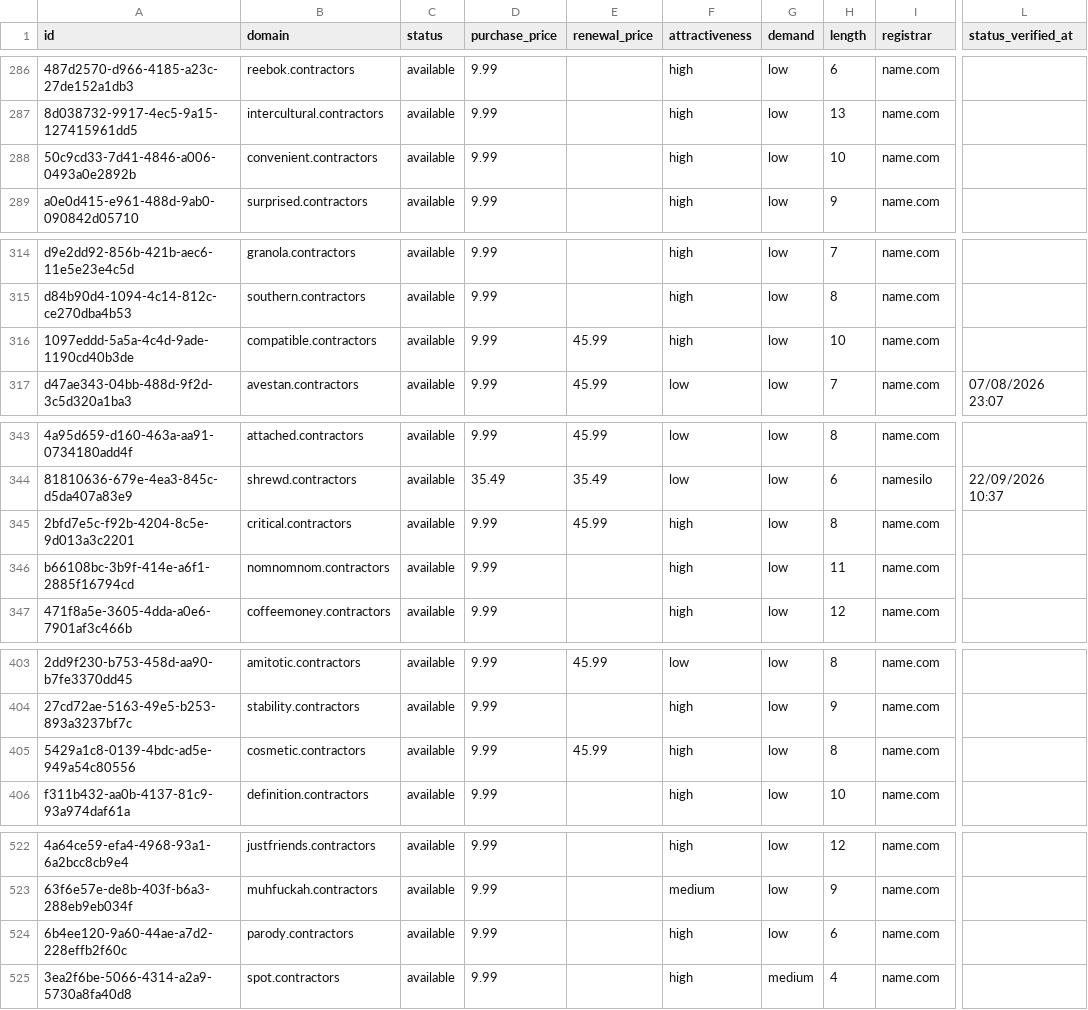
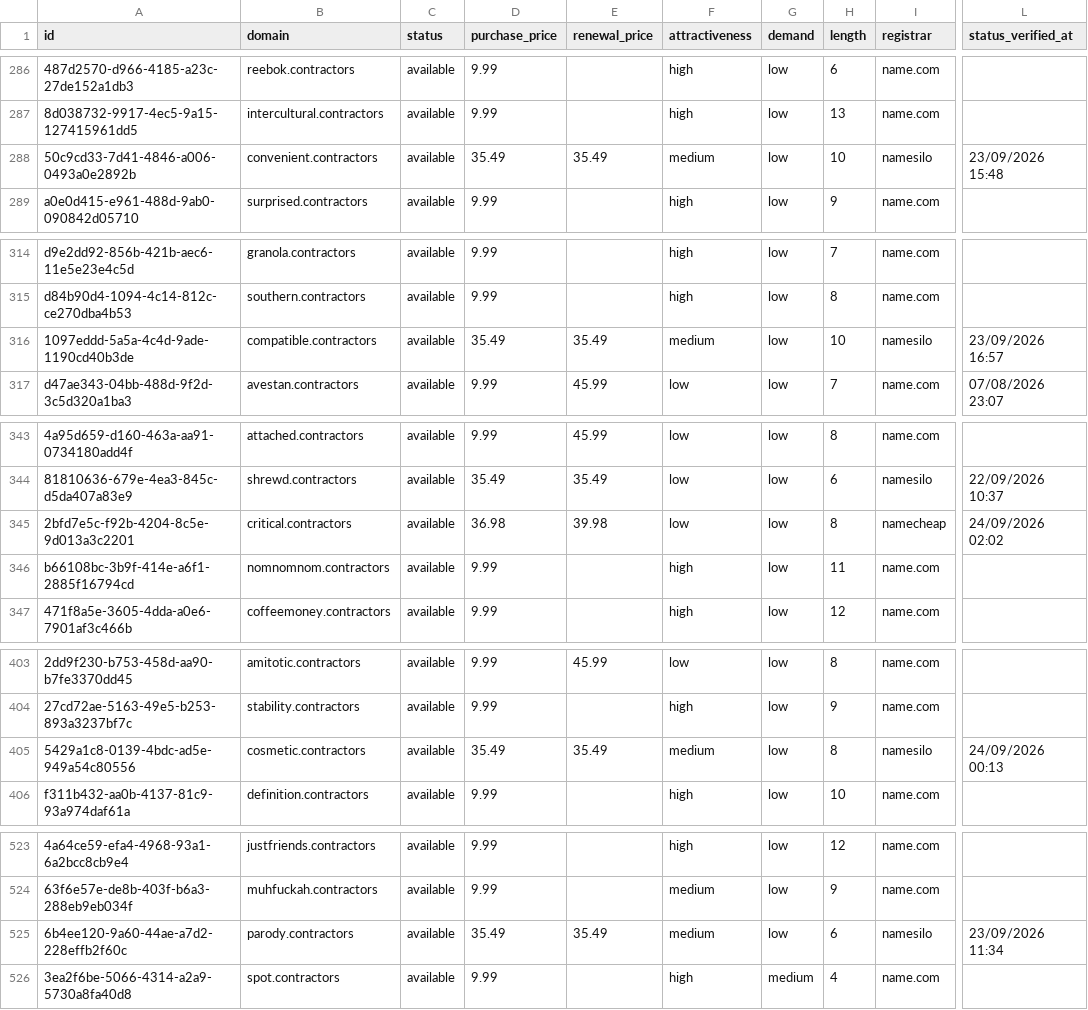
Before and after one commit to UniqueDomains/contractors-oneword-domains, a CSV file: contractors.csv, drawn as a sheet; only a part is shown, gaps mark what is left out; addresses are those after the commit; the diff covers the shown part only; the diff names each change by its address in the sheet, - before the commit and + after, or states it on an @@ line.

```diff
--- a/contractors.csv
+++ b/contractors.csv
-D288 (purchase_price): 9.99
+D288 (purchase_price): 35.49
-E288 (renewal_price): (empty)
+E288 (renewal_price): 35.49
-F288 (attractiveness): high
+F288 (attractiveness): medium
-I288 (registrar): name.com
+I288 (registrar): namesilo
-L288 (status_verified_at): (empty)
+L288 (status_verified_at): 23/09/2026 15:48
-D316 (purchase_price): 9.99
+D316 (purchase_price): 35.49
-E316 (renewal_price): 45.99
+E316 (renewal_price): 35.49
-F316 (attractiveness): high
+F316 (attractiveness): medium
-I316 (registrar): name.com
+I316 (registrar): namesilo
-L316 (status_verified_at): (empty)
+L316 (status_verified_at): 23/09/2026 16:57
-D345 (purchase_price): 9.99
+D345 (purchase_price): 36.98
-E345 (renewal_price): 45.99
+E345 (renewal_price): 39.98
-F345 (attractiveness): high
+F345 (attractiveness): low
-I345 (registrar): name.com
+I345 (registrar): namecheap
-L345 (status_verified_at): (empty)
+L345 (status_verified_at): 24/09/2026 02:02
-D405 (purchase_price): 9.99
+D405 (purchase_price): 35.49
-E405 (renewal_price): 45.99
+E405 (renewal_price): 35.49
-F405 (attractiveness): high
+F405 (attractiveness): medium
-I405 (registrar): name.com
+I405 (registrar): namesilo
-L405 (status_verified_at): (empty)
+L405 (status_verified_at): 24/09/2026 00:13
-D525 (purchase_price): 9.99
+D525 (purchase_price): 35.49
-E525 (renewal_price): (empty)
+E525 (renewal_price): 35.49
-F525 (attractiveness): high
+F525 (attractiveness): medium
-I525 (registrar): name.com
+I525 (registrar): namesilo
-L525 (status_verified_at): (empty)
+L525 (status_verified_at): 23/09/2026 11:34
```
Also changed, not shown: 1 added row, 1 removed row and 116 edited cells elsewhere in this file, 4 other files.
